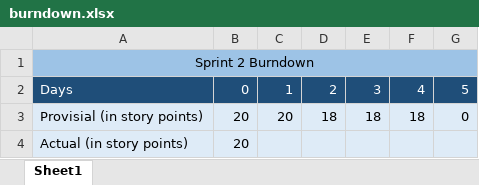
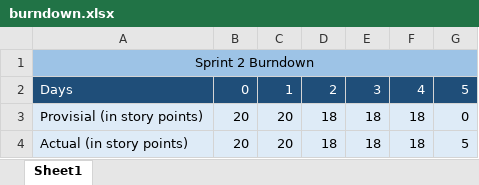
Before and after one commit to alex-greff/CSCC01-Team5, an Excel workbook: sprint_backlog/sprint2/burndown.xlsx, sheet Sheet1, drawn as a sheet; values as stored, in another font and other column widths than the file's, no borders; charts and pictures not drawn; the diff names each change by its address in the sheet, - before the commit and + after, or states it on an @@ line.

Commit message:
Completed execution and burndown chart for sprint 2

```diff
--- a/sprint_backlog/sprint2/burndown.xlsx (sheet Sheet1)
+++ b/sprint_backlog/sprint2/burndown.xlsx (sheet Sheet1)
-C4: (empty)
+C4: 20
-D4: (empty)
+D4: 18
-E4: (empty)
+E4: 18
-F4: (empty)
+F4: 18
-G4: (empty)
+G4: 5
```
Also changed, not shown: charts or pictures, sprint_backlog/sprint2/execution.xlsx.
